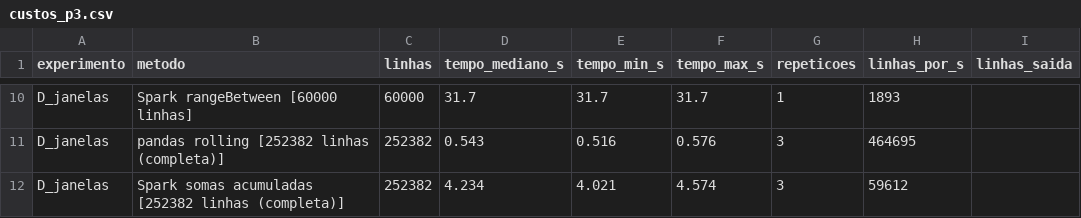
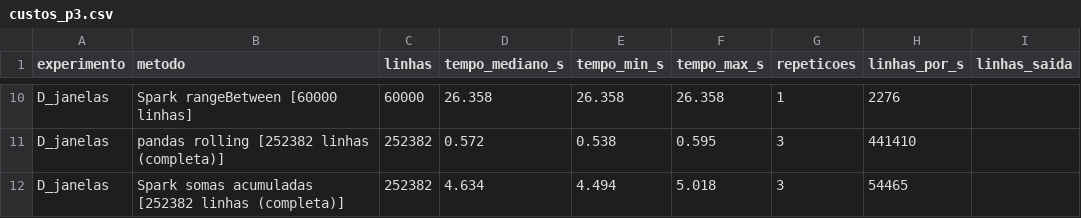
Before and after one commit to alerosales1/Projeto-Integrador-CienciaDados-UTFPR, a CSV file: docs/custos_p3.csv, drawn as a sheet; only a part is shown, gaps mark what is left out; the diff covers the shown part only; the diff names each change by its address in the sheet, - before the commit and + after, or states it on an @@ line.

```diff
--- a/docs/custos_p3.csv
+++ b/docs/custos_p3.csv
-D10 (tempo_mediano_s): 31.7
+D10 (tempo_mediano_s): 26.358
-E10 (tempo_min_s): 31.7
+E10 (tempo_min_s): 26.358
-F10 (tempo_max_s): 31.7
+F10 (tempo_max_s): 26.358
-H10 (linhas_por_s): 1893
+H10 (linhas_por_s): 2276
-D11 (tempo_mediano_s): 0.543
+D11 (tempo_mediano_s): 0.572
-E11 (tempo_min_s): 0.516
+E11 (tempo_min_s): 0.538
-F11 (tempo_max_s): 0.576
+F11 (tempo_max_s): 0.595
-H11 (linhas_por_s): 464695
+H11 (linhas_por_s): 441410
-D12 (tempo_mediano_s): 4.234
+D12 (tempo_mediano_s): 4.634
-E12 (tempo_min_s): 4.021
+E12 (tempo_min_s): 4.494
-F12 (tempo_max_s): 4.574
+F12 (tempo_max_s): 5.018
-H12 (linhas_por_s): 59612
+H12 (linhas_por_s): 54465
```
Also changed, not shown: 32 edited cells elsewhere in this file, docs/artigo/tabelas/t_custos.csv, docs/artigo/tabelas/t_prognostico.csv, 25 other files.
